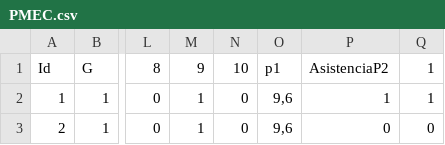
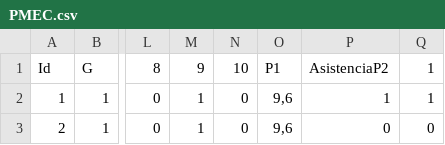
Before and after one commit to stephalipri/PMEC, a CSV file: PMEC.csv, drawn as a sheet; only a part is shown, gaps mark what is left out; the diff names each change by its address in the sheet, - before the commit and + after, or states it on an @@ line.

Commit message:
Update PMEC.csv

```diff
--- a/PMEC.csv
+++ b/PMEC.csv
-O1: p1
+O1: P1
```
